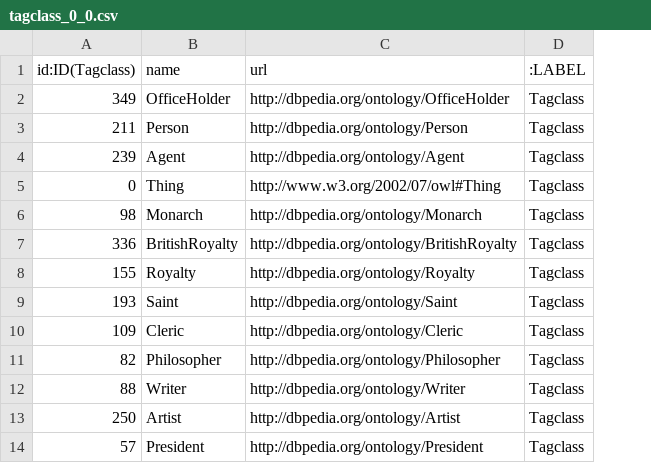
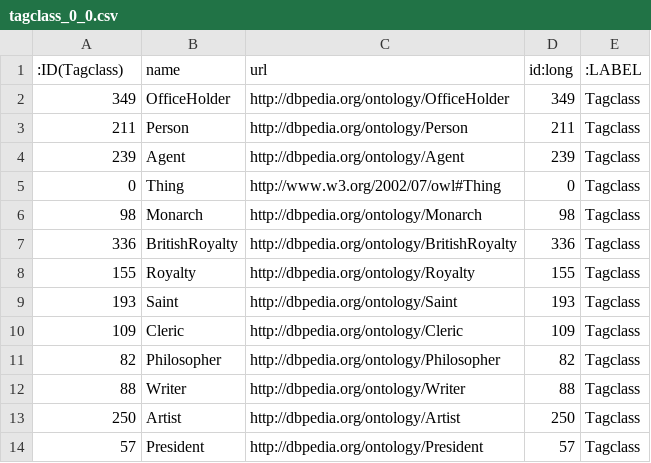
Before and after one commit to DrEden33773/sgm-backend-py, a CSV file: data/ldbc-sn-interactive-sf01/nodes/all/tagclass_0_0.csv, drawn as a sheet; only a part is shown; the diff names each change by its address in the sheet, - before the commit and + after, or states it on an @@ line.

```diff
--- a/data/ldbc-sn-interactive-sf01/nodes/all/tagclass_0_0.csv
+++ b/data/ldbc-sn-interactive-sf01/nodes/all/tagclass_0_0.csv
+column D (id:long), rows 2-14: 349 | 211 | 239 | 0 | 98 | 336 | 155 | 193 | 109 | 82 | 88 | 250 | 57
-A1: id:ID(Tagclass)
+A1: :ID(Tagclass)
```
Also changed, not shown: data/ldbc-sn-interactive-sf01/nodes/all/person_0_0.csv, 9 other files.
